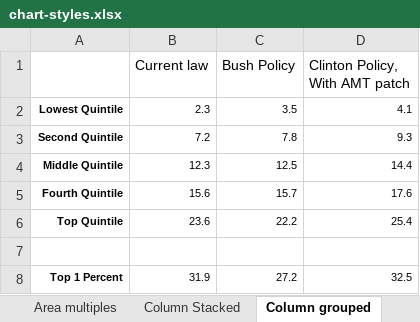
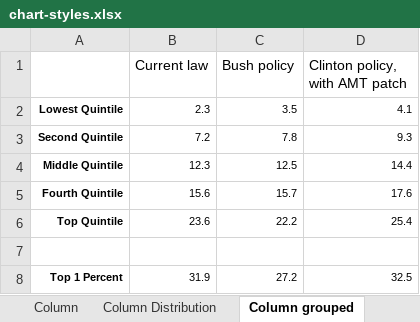
Before and after one commit to UrbanInstitute/TPC-styleguide, an Excel workbook: excel-files/chart-styles.xlsx, sheet Column grouped, drawn as a sheet; values as stored, in another font and other column widths than the file's, no borders; charts and pictures not drawn; the diff names each change by its address in the sheet, - before the commit and + after, or states it on an @@ line.

```diff
--- a/excel-files/chart-styles.xlsx (sheet Column grouped)
+++ b/excel-files/chart-styles.xlsx (sheet Column grouped)
-C1: Bush Policy
+C1: Bush policy
-D1: Clinton Policy, With AMT patch
+D1: Clinton policy, with AMT patch
```
Also changed, not shown: sheet Column Distribution, sheet Column, sheet Area 100%, other sheet tabs, formulas that keep their value, charts or pictures, 22 other files.
